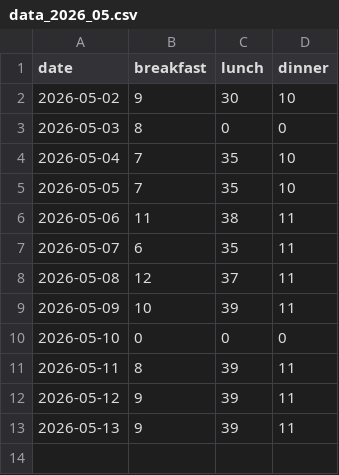
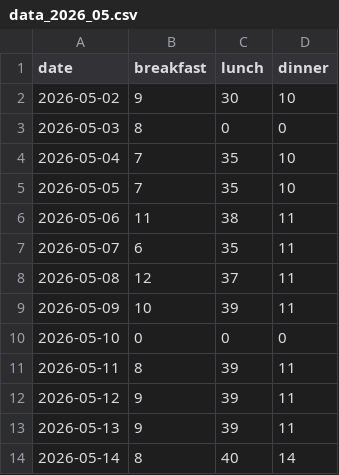
Before and after one commit to shivarajsshetty/InvoiceGen_SS, a CSV file: data/data_2026_05.csv, drawn as a sheet; the diff names each change by its address in the sheet, - before the commit and + after, or states it on an @@ line.

Commit message:
Update meal data 2026-05

```diff
--- a/data/data_2026_05.csv
+++ b/data/data_2026_05.csv
+row 14: 2026-05-14 | 8 | 40 | 14
```
